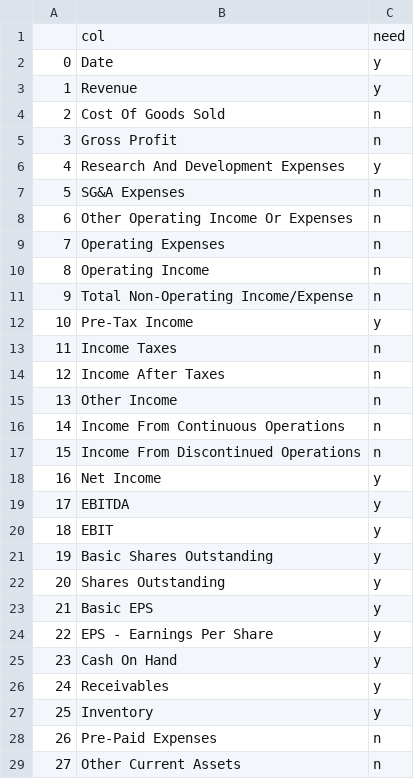
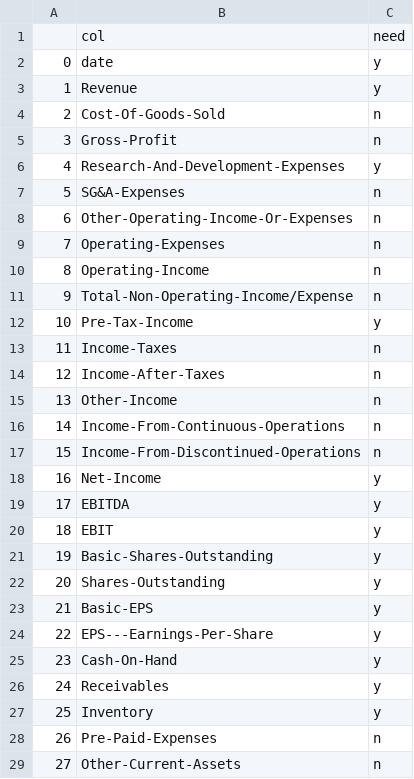
Before and after one commit to Ben-Epstein/streamlit-macrotrends, a CSV file: cols_needed.csv, drawn as a sheet; only a part is shown; the diff covers the shown part only.

```diff
--- a/cols_needed.csv
+++ b/cols_needed.csv
@@ -1,29 +1,29 @@
 ,col,need
-0,Date,y
+0,date,y
 1,Revenue,y
-2,Cost Of Goods Sold,n
-3,Gross Profit,n
-4,Research And Development Expenses,y
-5,SG&A Expenses,n
-6,Other Operating Income Or Expenses,n
-7,Operating Expenses,n
-8,Operating Income,n
-9,Total Non-Operating Income/Expense,n
-10,Pre-Tax Income,y
-11,Income Taxes,n
-12,Income After Taxes,n
-13,Other Income,n
-14,Income From Continuous Operations,n
-15,Income From Discontinued Operations,n
-16,Net Income,y
+2,Cost-Of-Goods-Sold,n
+3,Gross-Profit,n
+4,Research-And-Development-Expenses,y
+5,SG&A-Expenses,n
+6,Other-Operating-Income-Or-Expenses,n
+7,Operating-Expenses,n
+8,Operating-Income,n
+9,Total-Non-Operating-Income/Expense,n
+10,Pre-Tax-Income,y
+11,Income-Taxes,n
+12,Income-After-Taxes,n
+13,Other-Income,n
+14,Income-From-Continuous-Operations,n
+15,Income-From-Discontinued-Operations,n
+16,Net-Income,y
 17,EBITDA,y
 18,EBIT,y
-19,Basic Shares Outstanding,y
-20,Shares Outstanding,y
-21,Basic EPS,y
-22,EPS - Earnings Per Share,y
-23,Cash On Hand,y
+19,Basic-Shares-Outstanding,y
+20,Shares-Outstanding,y
+21,Basic-EPS,y
+22,EPS---Earnings-Per-Share,y
+23,Cash-On-Hand,y
 24,Receivables,y
 25,Inventory,y
-26,Pre-Paid Expenses,n
-27,Other Current Assets,n
+26,Pre-Paid-Expenses,n
+27,Other-Current-Assets,n
```
Also changed, not shown: 29 added rows and 18 edited cells elsewhere in this file, 1 other file.
